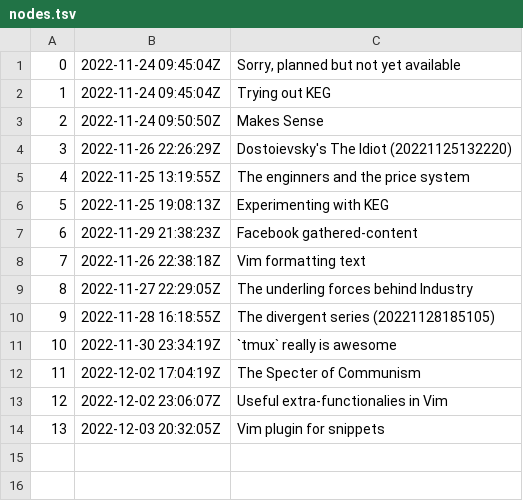
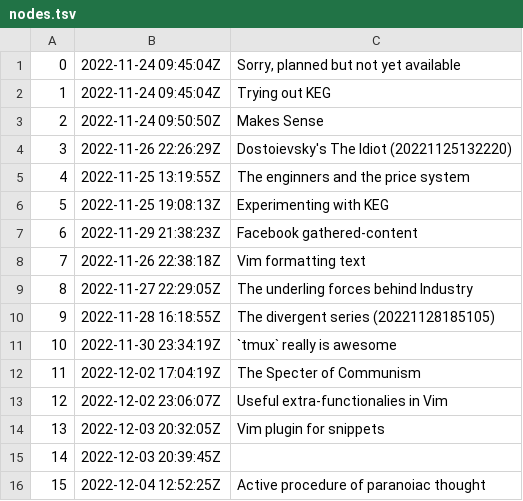
Before and after one commit to BuddhiLW/blw-zet, a TSV file: dex/nodes.tsv, drawn as a sheet.

Commit message:
Active procedure of paranoiac thought

```diff
--- a/dex/nodes.tsv
+++ b/dex/nodes.tsv
@@ -14 +14,3 @@
 13	2022-12-03 20:32:05Z	Vim plugin for snippets
+14	2022-12-03 20:39:45Z	
+15	2022-12-04 12:52:25Z	Active procedure of paranoiac thought
```
Also changed, not shown: 3 other files.
